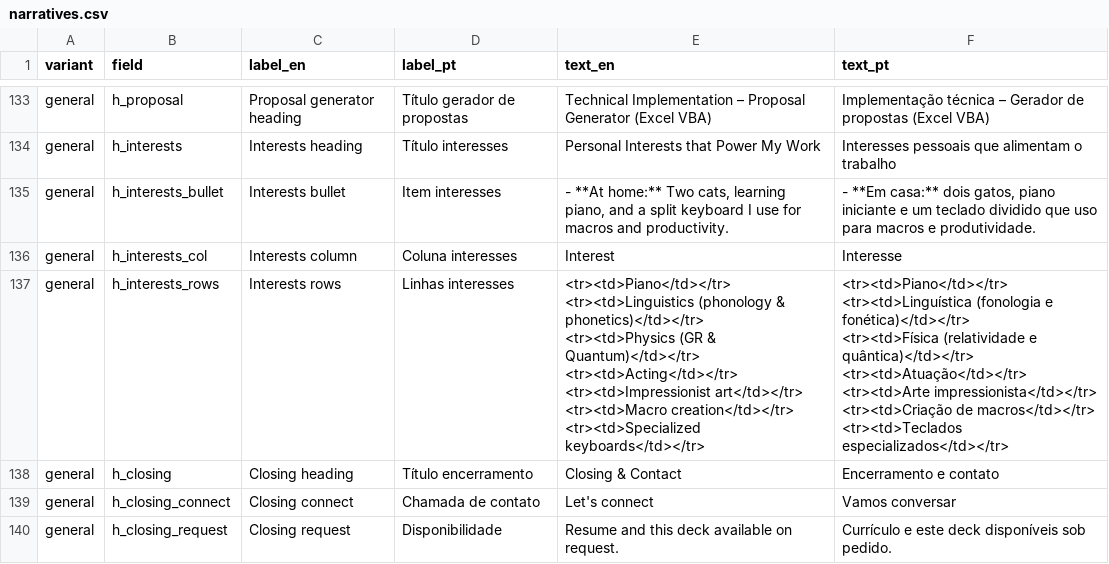
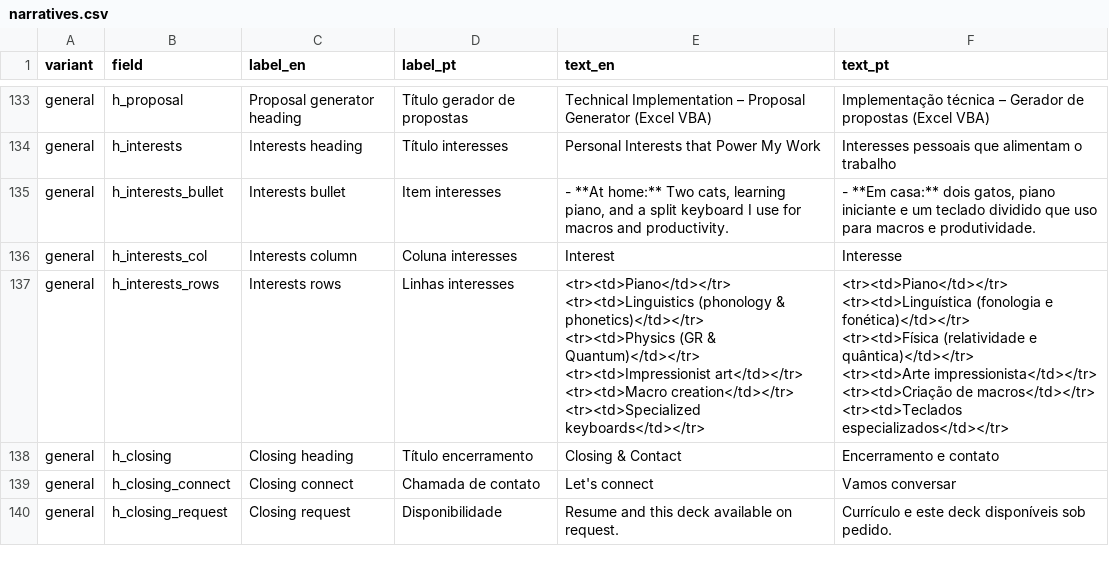
Before and after one commit to duducm2/my-personal-repo, a CSV file: my-data/canonical/narratives.csv, drawn as a sheet; only a part is shown, gaps mark what is left out; the diff covers the shown part only.

```diff
--- a/my-data/canonical/narratives.csv
+++ b/my-data/canonical/narratives.csv
@@ -844,15 +844,13 @@ general,h_interests_bullet,Interests bullet,Item interesses,"- **At home:** Two
 general,h_interests_col,Interests column,Coluna interesses,Interest,Interesse
-general,h_interests_rows,Interests rows,Linhas interesses,"<tr><td>Piano</td></tr>
-<tr><td>Linguistics (phonology & phonetics)</td></tr>
-<tr><td>Physics (GR & Quantum)</td></tr>
-<tr><td>Acting</td></tr>
-<tr><td>Impressionist art</td></tr>
-<tr><td>Macro creation</td></tr>
-<tr><td>Specialized keyboards</td></tr>","<tr><td>Piano</td></tr>
-<tr><td>Linguística (fonologia e fonética)</td></tr>
-<tr><td>Física (relatividade e quântica)</td></tr>
-<tr><td>Atuação</td></tr>
-<tr><td>Arte impressionista</td></tr>
-<tr><td>Criação de macros</td></tr>
-<tr><td>Teclados especializados</td></tr>"
+general,h_interests_rows,Interests rows,Linhas interesses,"<tr><td>Piano</td></tr>
+<tr><td>Linguistics (phonology & phonetics)</td></tr>
+<tr><td>Physics (GR & Quantum)</td></tr>
+<tr><td>Impressionist art</td></tr>
+<tr><td>Macro creation</td></tr>
+<tr><td>Specialized keyboards</td></tr>","<tr><td>Piano</td></tr>
+<tr><td>Linguística (fonologia e fonética)</td></tr>
+<tr><td>Física (relatividade e quântica)</td></tr>
+<tr><td>Arte impressionista</td></tr>
+<tr><td>Criação de macros</td></tr>
+<tr><td>Teclados especializados</td></tr>"
 general,h_closing,Closing heading,Título encerramento,Closing & Contact,Encerramento e contato
```
Also changed, not shown: 8 edited cells elsewhere in this file, 23 other files.
